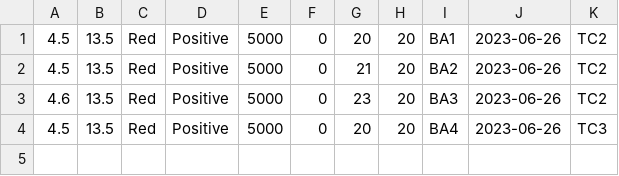
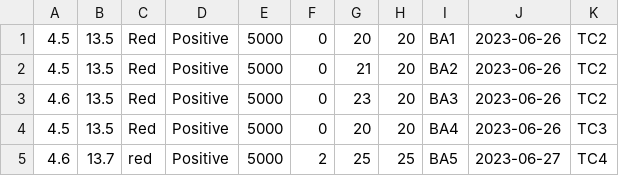
Before and after one commit to siangztang/SimpleHealthCareSystem, a CSV file: demo/src/main/java/com/example/db/bloodAnalysis.csv, drawn as a sheet; the diff names each change by its address in the sheet, - before the commit and + after, or states it on an @@ line.

```diff
--- a/demo/src/main/java/com/example/db/bloodAnalysis.csv
+++ b/demo/src/main/java/com/example/db/bloodAnalysis.csv
+row 5: 4.6 | 13.7 | red | Positive | 5000 | 2 | 25 | 25 | BA5 | 2023-06-27 | TC4
```
Also changed, not shown: demo/src/main/java/com/example/db/procedure.csv, demo/target/classes/com/example/db/bloodAnalysis.csv, 16 other files.
